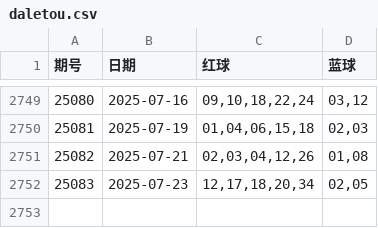
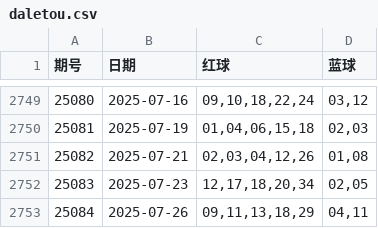
Before and after one commit to LJQ-HUB-cmyk/DLT-LightGBM-Log-SVC, a CSV file: daletou.csv, drawn as a sheet; only a part is shown, gaps mark what is left out; the diff names each change by its address in the sheet, - before the commit and + after, or states it on an @@ line.

```diff
--- a/daletou.csv
+++ b/daletou.csv
+row 2753: 25084 | 2025-07-26 | 09,11,13,18,29 | 04,11
```
Also changed, not shown: 3 other files.
